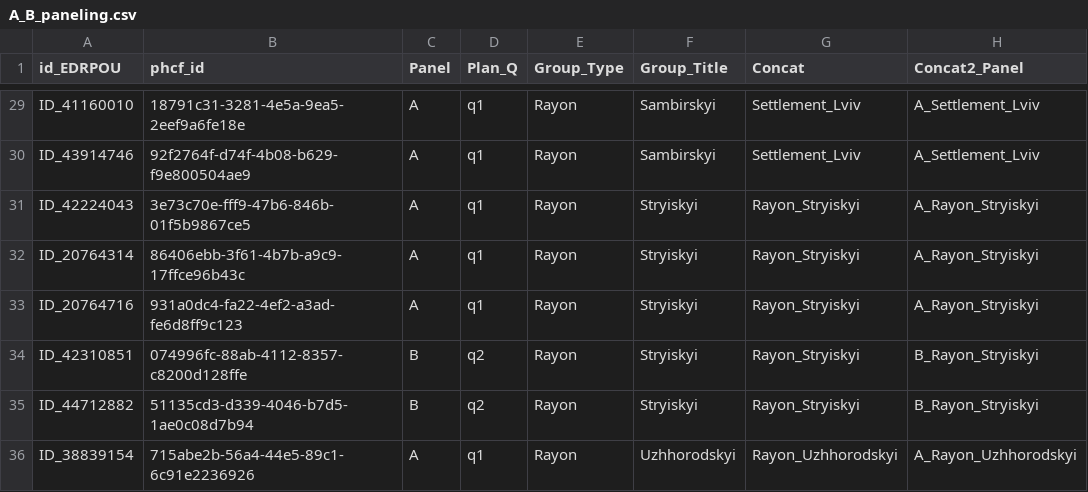
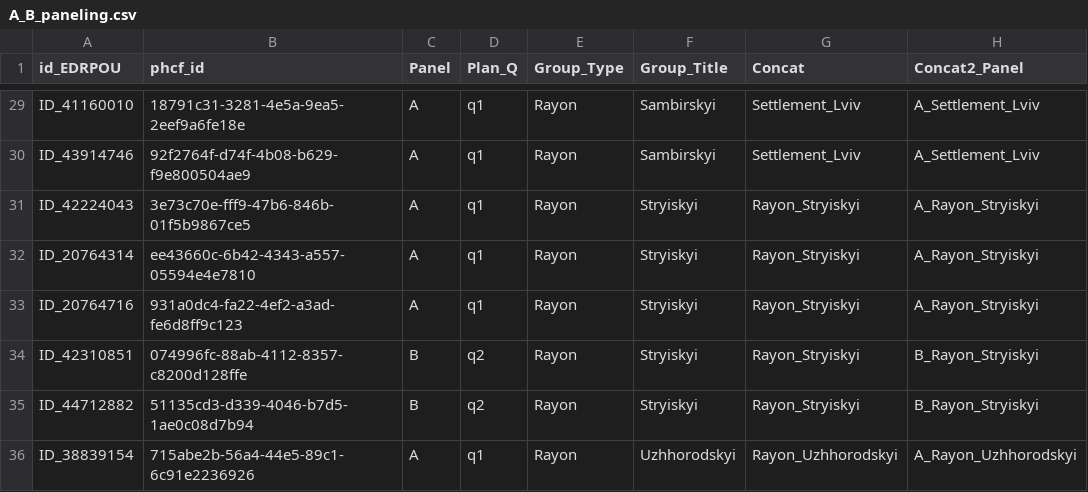
Before and after one commit to rivanovIMC/UNICEF_PHCF, a CSV file: A_B_paneling.csv, drawn as a sheet; only a part is shown, gaps mark what is left out; the diff names each change by its address in the sheet, - before the commit and + after, or states it on an @@ line.

Commit message:
Update A_B_paneling.csv

```diff
--- a/A_B_paneling.csv
+++ b/A_B_paneling.csv
-B32 (phcf_id): 86406ebb-3f61-4b7b-a9c9-17ffce96b43c
+B32 (phcf_id): ee43660c-6b42-4343-a557-05594e4e7810
```
